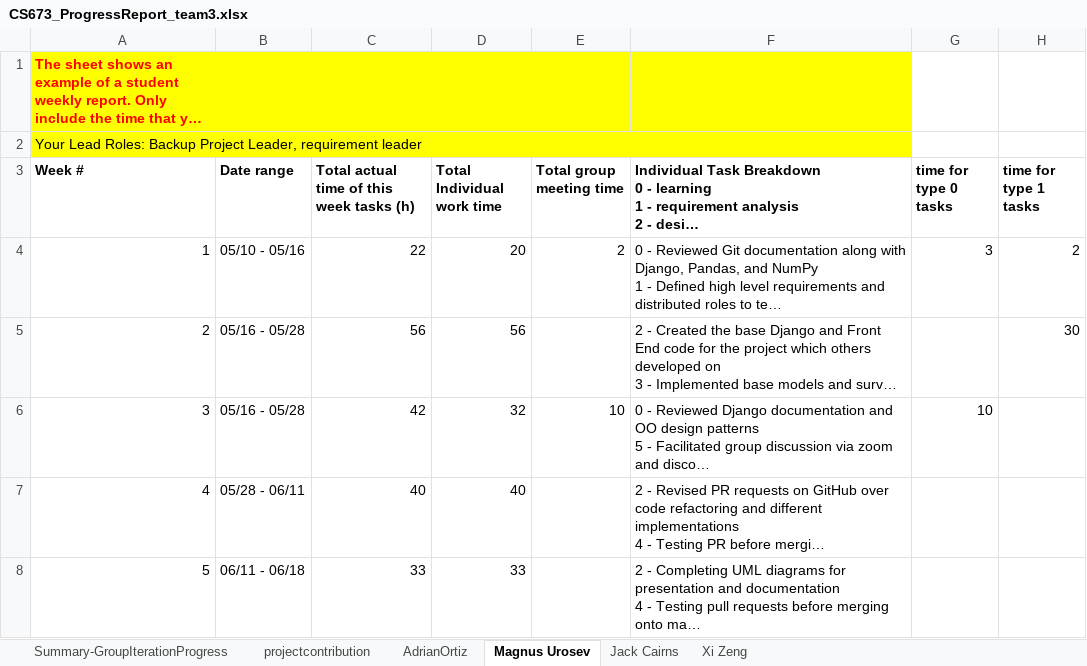
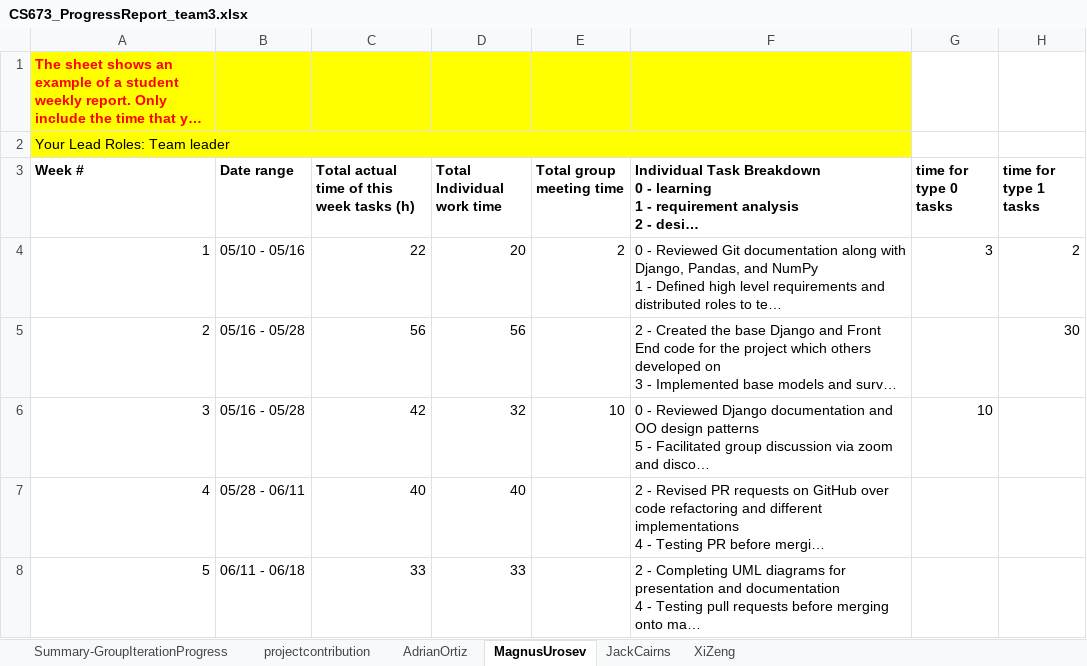
Before and after one commit to BUMETCS673/cs673se_sum1_24_team_3, an Excel workbook: doc/CS673_ProgressReport_team3.xlsx, sheet MagnusUrosev, drawn as a sheet; only a part is shown; long unchanged cells end in …; values as stored, in another font and other column widths than the file's, no borders; charts and pictures not drawn; the diff names each change by its address in the sheet, - before the commit and + after, or states it on an @@ line.

```diff
--- a/doc/CS673_ProgressReport_team3.xlsx (sheet MagnusUrosev)
+++ b/doc/CS673_ProgressReport_team3.xlsx (sheet MagnusUrosev)
-sheet tab: Magnus Urosev
+sheet tab: MagnusUrosev
-sheet tab: Jack Cairns
+sheet tab: JackCairns
-sheet tab: Xi Zeng
+sheet tab: XiZeng
-A2 (Week #): Your Lead Roles: Backup Project Leader, requirement leader
+A2 (Week #): Your Lead Roles: Team leader
```
Also changed, not shown: sheet Summary-GroupIterationProgress, sheet AdrianOrtiz, sheet JackCairns, sheet projectcontribution.
